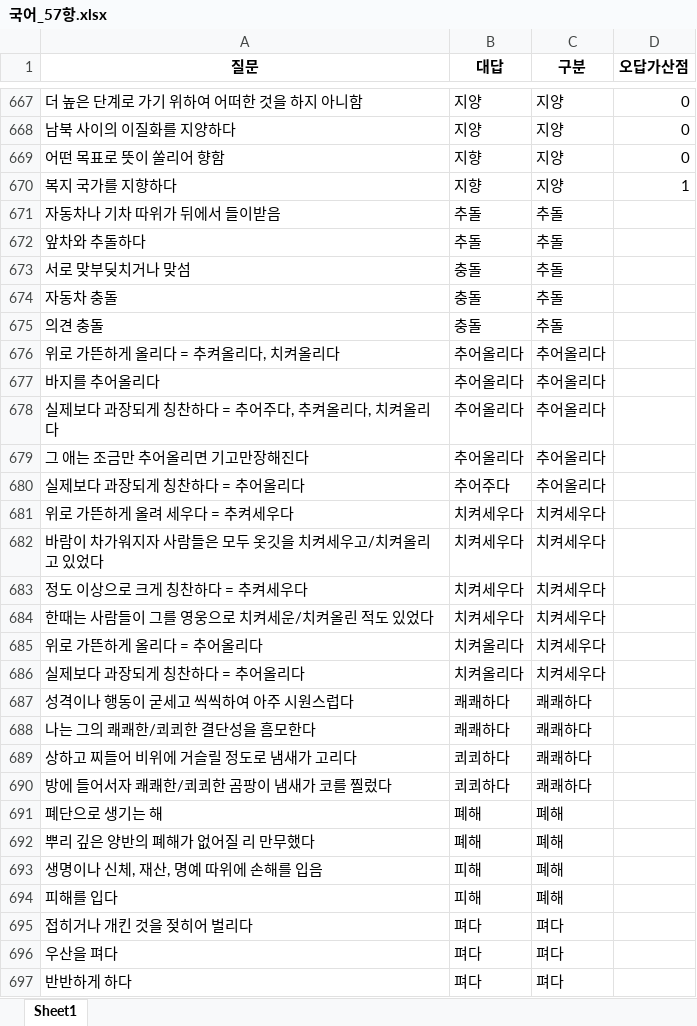
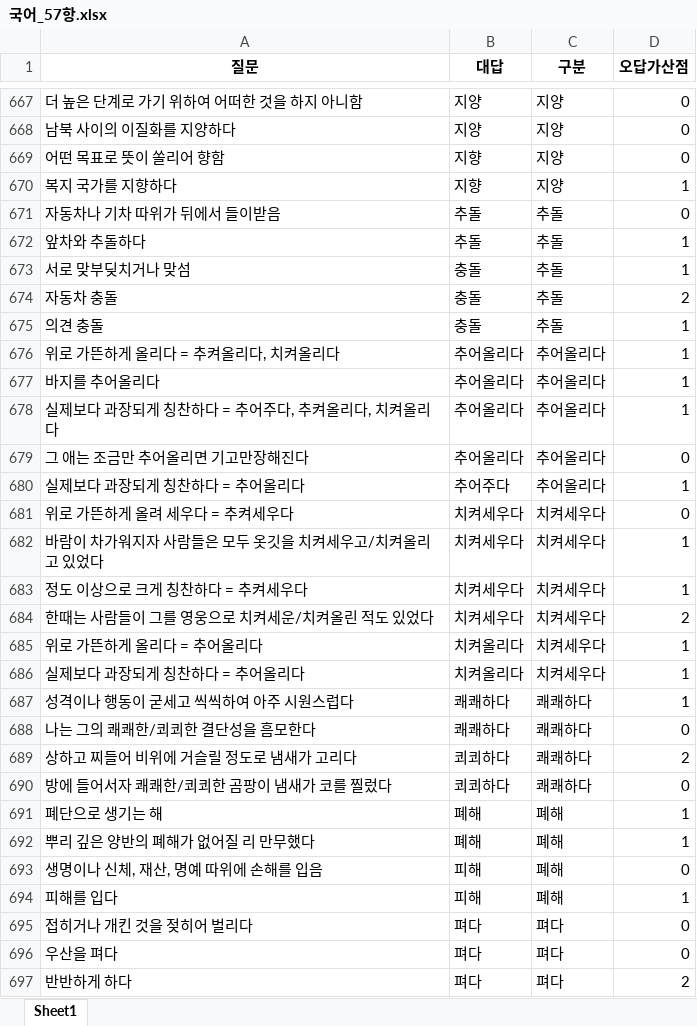
Before and after one commit to Choisignal/Private-Quizlet, an Excel workbook: 학습자료/단답형/국어_57항.xlsx, sheet Sheet1, drawn as a sheet; only a part is shown, gaps mark what is left out; values as stored, in another font and other column widths than the file's, no borders; the diff covers the shown part only; the diff names each change by its address in the sheet, - before the commit and + after, or states it on an @@ line.

```diff
--- a/학습자료/단답형/국어_57항.xlsx (sheet Sheet1)
+++ b/학습자료/단답형/국어_57항.xlsx (sheet Sheet1)
-D671 (오답가산점): (empty)
+D671 (오답가산점): 0
-D672:D673 (오답가산점): (empty)
+D672:D673 (오답가산점): 1
-D674 (오답가산점): (empty)
+D674 (오답가산점): 2
-D675:D678 (오답가산점): (empty)
+D675:D678 (오답가산점): 1
-D679 (오답가산점): (empty)
+D679 (오답가산점): 0
-D680 (오답가산점): (empty)
+D680 (오답가산점): 1
-D681 (오답가산점): (empty)
+D681 (오답가산점): 0
-D682:D683 (오답가산점): (empty)
+D682:D683 (오답가산점): 1
-D684 (오답가산점): (empty)
+D684 (오답가산점): 2
-D685:D687 (오답가산점): (empty)
+D685:D687 (오답가산점): 1
-D688 (오답가산점): (empty)
+D688 (오답가산점): 0
-D689 (오답가산점): (empty)
+D689 (오답가산점): 2
-D690 (오답가산점): (empty)
+D690 (오답가산점): 0
-D691:D692 (오답가산점): (empty)
+D691:D692 (오답가산점): 1
-D693 (오답가산점): (empty)
+D693 (오답가산점): 0
-D694 (오답가산점): (empty)
+D694 (오답가산점): 1
-D695:D696 (오답가산점): (empty)
+D695:D696 (오답가산점): 0
-D697 (오답가산점): (empty)
+D697 (오답가산점): 2
```
Also changed, not shown: 85 edited cells elsewhere in this sheet, 학습자료/단답형/국어_복습.xlsx, 학습자료/단답형/오답노트/오답노트_무한반복_객관식_국어_57항.xlsx, 8 other files.
